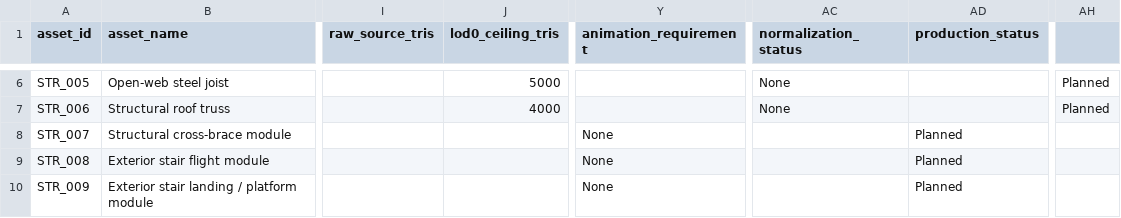
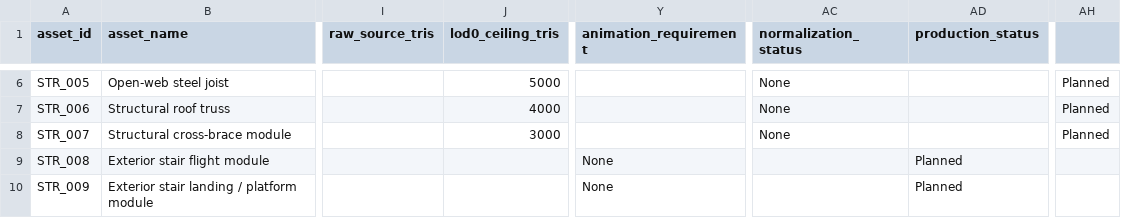
Before and after one commit to Degrading1919/margins, a CSV file: 01_PRE-PRODUCTION/1.7 Art Audio & Presentation/Margins_3D_Asset_Budget_Catalog_v0.1.csv, drawn as a sheet; only a part is shown, gaps mark what is left out; the diff names each change by its address in the sheet, - before the commit and + after, or states it on an @@ line.

Commit message:
Set STR_007 LOD0 ceiling from reviewed references

```diff
--- a/01_PRE-PRODUCTION/1.7 Art Audio & Presentation/Margins_3D_Asset_Budget_Catalog_v0.1.csv
+++ b/01_PRE-PRODUCTION/1.7 Art Audio & Presentation/Margins_3D_Asset_Budget_Catalog_v0.1.csv
-J8 (lod0_ceiling_tris): (empty)
+J8 (lod0_ceiling_tris): 3000
-Y8 (animation_requirement): None
+Y8 (animation_requirement): (empty)
-AC8 (normalization_status): (empty)
+AC8 (normalization_status): None
-AD8 (production_status): Planned
+AD8 (production_status): (empty)
-AH8: (empty)
+AH8: Planned
```
